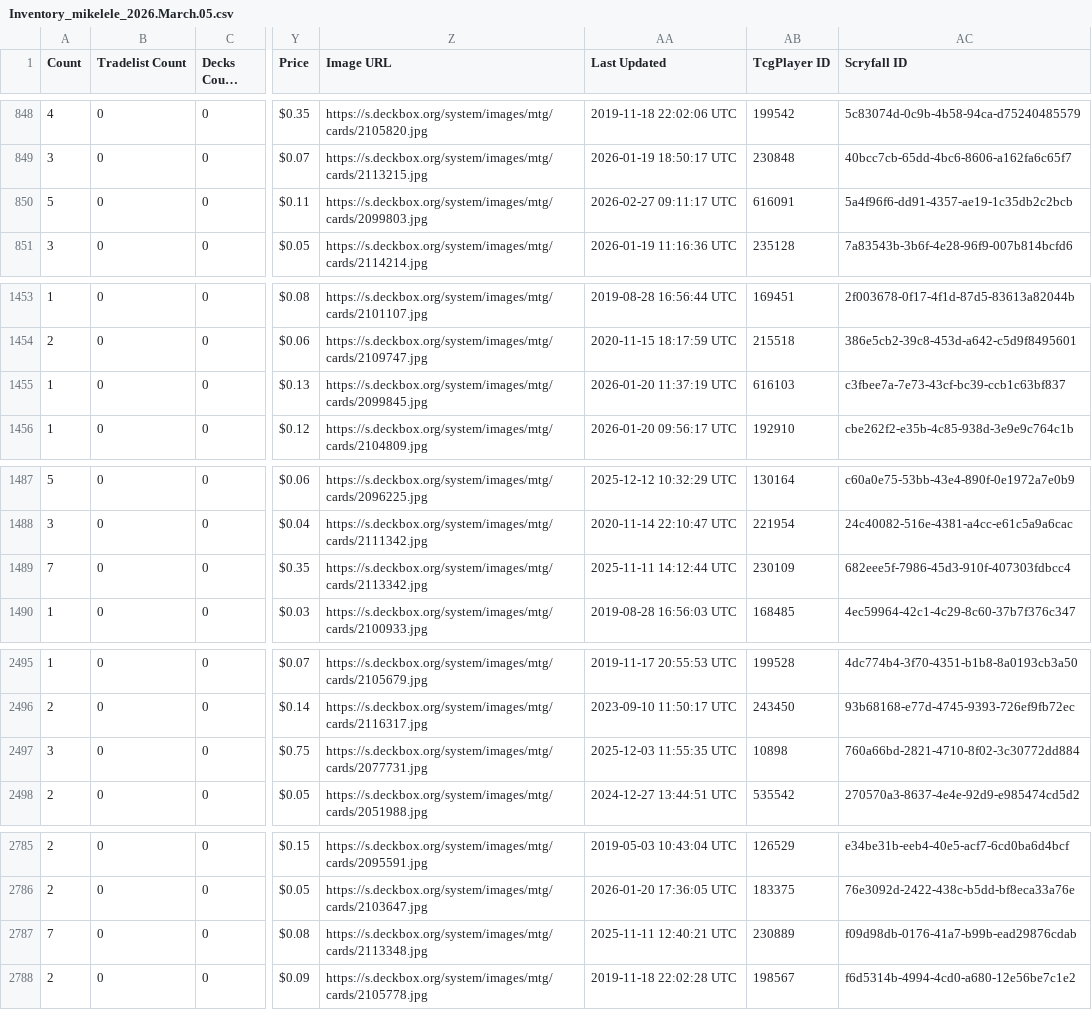
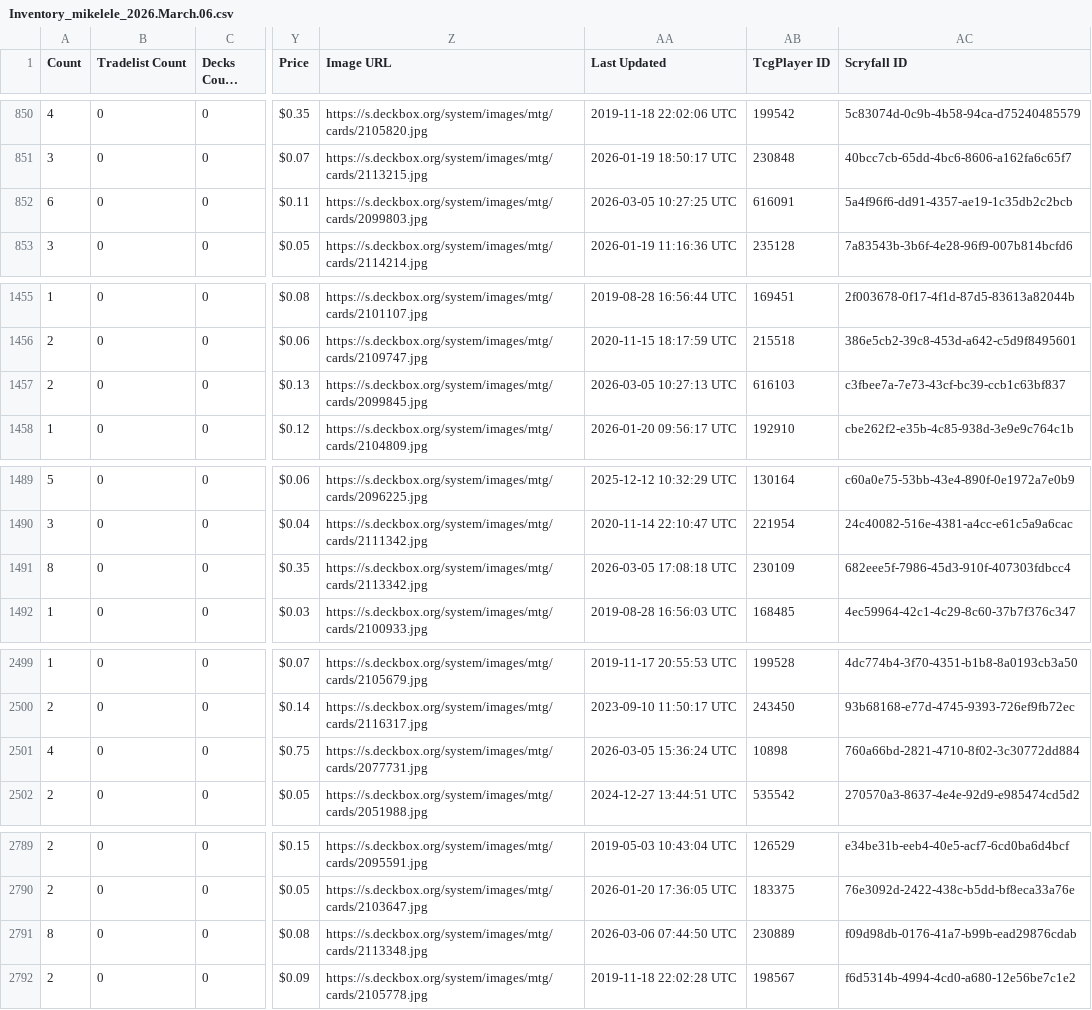
Before and after one commit to teacherMaik/mtg-pauper-mikelele, a CSV file: data/Inventory_mikelele_2026.March.06.csv (was data/Inventory_mikelele_2026.March.05.csv), drawn as a sheet; only a part is shown, gaps mark what is left out; long unchanged cells end in …; addresses are those after the commit; the diff covers the shown part only; the diff names each change by its address in the sheet, - before the commit and + after, or states it on an @@ line.

```diff
--- a/data/Inventory_mikelele_2026.March.05.csv
+++ b/data/Inventory_mikelele_2026.March.06.csv
-A852 (Count): 5
+A852 (Count): 6
-AA852 (Last Updated): 2026-02-27 09:11:17 UTC
+AA852 (Last Updated): 2026-03-05 10:27:25 UTC
-A1457 (Count): 1
+A1457 (Count): 2
-AA1457 (Last Updated): 2026-01-20 11:37:19 UTC
+AA1457 (Last Updated): 2026-03-05 10:27:13 UTC
-A1491 (Count): 7
+A1491 (Count): 8
-AA1491 (Last Updated): 2025-11-11 14:12:44 UTC
+AA1491 (Last Updated): 2026-03-05 17:08:18 UTC
-A2501 (Count): 3
+A2501 (Count): 4
-AA2501 (Last Updated): 2025-12-03 11:55:35 UTC
+AA2501 (Last Updated): 2026-03-05 15:36:24 UTC
-A2791 (Count): 7
+A2791 (Count): 8
-AA2791 (Last Updated): 2025-11-11 12:40:21 UTC
+AA2791 (Last Updated): 2026-03-06 07:44:50 UTC
```
Also changed, not shown: 4 added rows and 6 edited cells elsewhere in this file, 1 other file.
